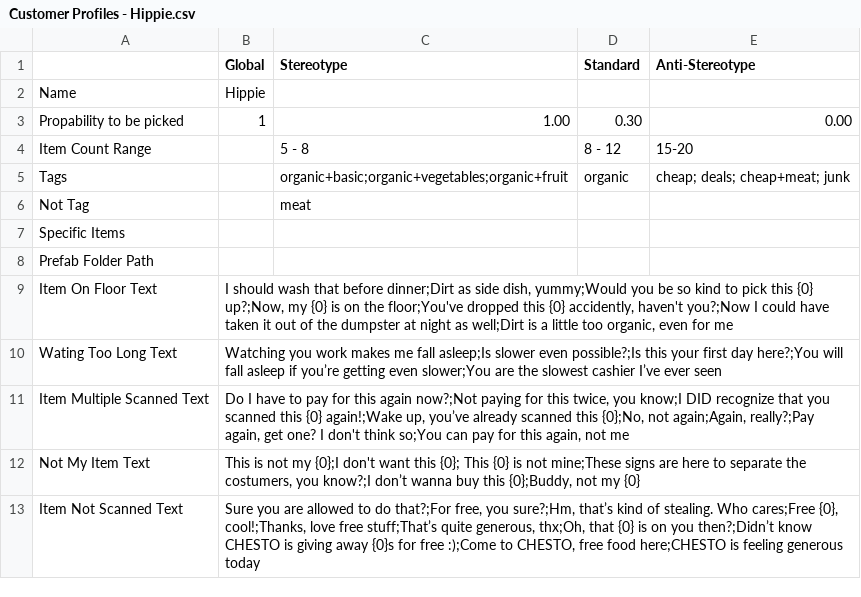
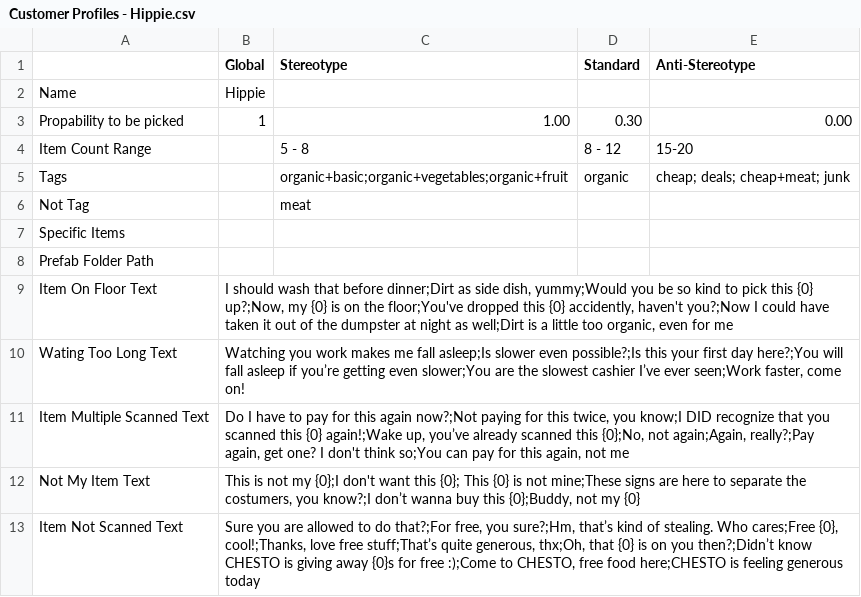
Before and after one commit to josefwho/Till, a CSV file: Assets/Resources/Spreadsheets/CustomerProfiles/Customer Profiles - Hippie.csv, drawn as a sheet.

```diff
--- a/Assets/Resources/Spreadsheets/CustomerProfiles/Customer Profiles - Hippie.csv
+++ b/Assets/Resources/Spreadsheets/CustomerProfiles/Customer Profiles - Hippie.csv
@@ -9,3 +9,3 @@ Prefab Folder Path,,,,
 Item On Floor Text,"I should wash that before dinner;Dirt as side dish, yummy;Would you be so kind to pick this {0} up?;Now, my {0} is on the floor;You've dropped this {0} accidently, haven't you?;Now I could have taken it out of the dumpster at night as well;Dirt is a little too organic, even for me",,,
-Wating Too Long Text,Watching you work makes me fall asleep;Is slower even possible?;Is this your first day here?;You will fall asleep if you’re getting even slower;You are the slowest cashier I’ve ever seen,,,
+Wating Too Long Text,"Watching you work makes me fall asleep;Is slower even possible?;Is this your first day here?;You will fall asleep if you’re getting even slower;You are the slowest cashier I’ve ever seen;Work faster, come on!",,,
 Item Multiple Scanned Text,"Do I have to pay for this again now?;Not paying for this twice, you know;I DID recognize that you scanned this {0} again!;Wake up, you’ve already scanned this {0};No, not again;Again, really?;Pay again, get one? I don't think so;You can pay for this again, not me",,,
```
Also changed, not shown: Assets/Resources/Spreadsheets/CustomerProfiles/Customer Profiles - Family.csv, Assets/Resources/Spreadsheets/CustomerProfiles/Customer Profiles - Proletarian.csv, 3 other files.
